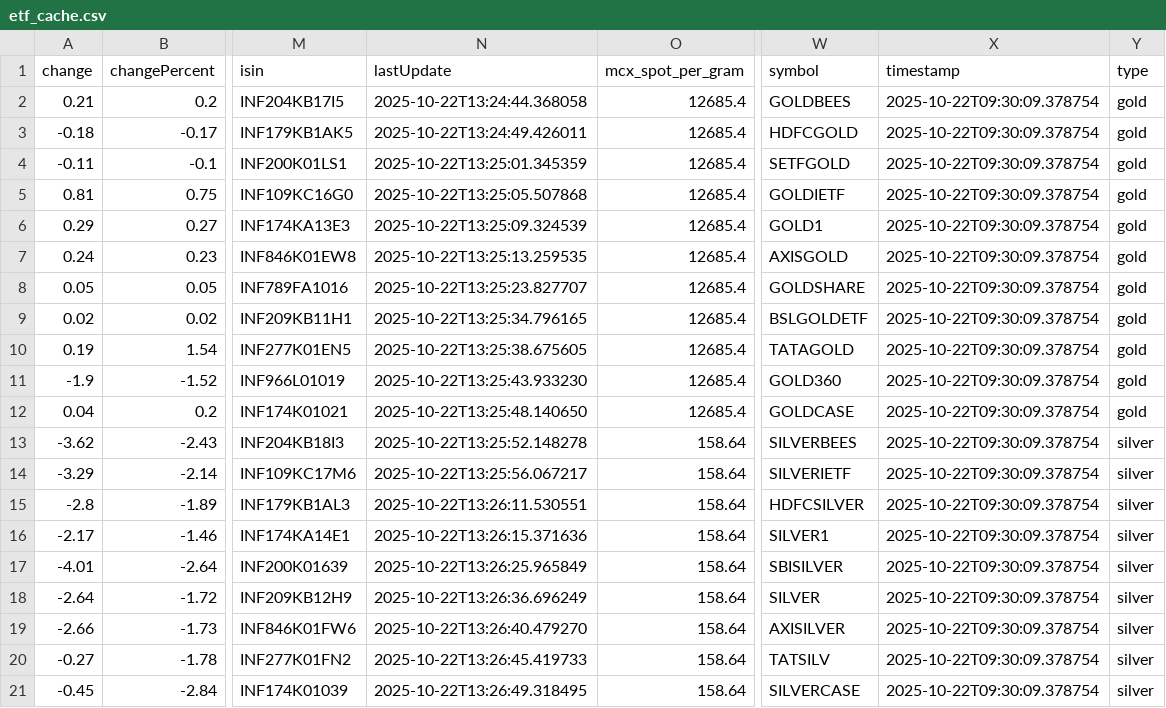
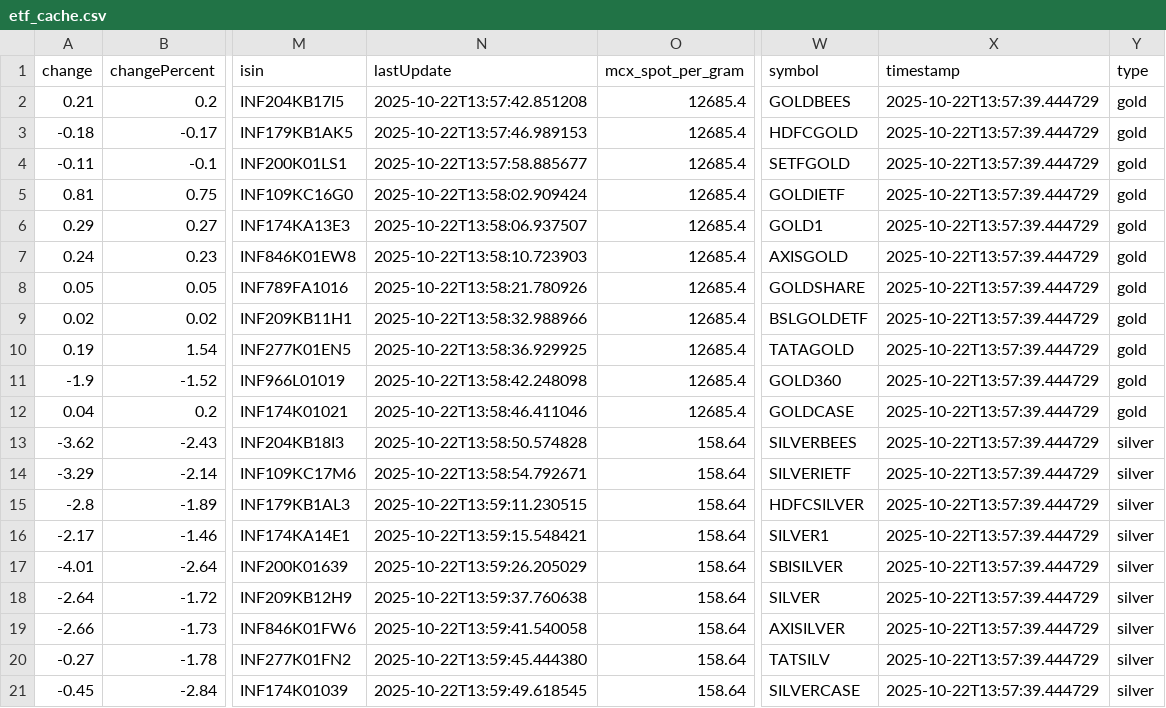
Before and after one commit to abhishekkumar9807/etf-tracker, a CSV file: data/etf_cache.csv, drawn as a sheet; only a part is shown, gaps mark what is left out; the diff names each change by its address in the sheet, - before the commit and + after, or states it on an @@ line.

```diff
--- a/data/etf_cache.csv
+++ b/data/etf_cache.csv
-N2 (lastUpdate): 2025-10-22T13:24:44.368058
+N2 (lastUpdate): 2025-10-22T13:57:42.851208
-X2:X21 (timestamp): 2025-10-22T09:30:09.378754
+X2:X21 (timestamp): 2025-10-22T13:57:39.444729
-N3 (lastUpdate): 2025-10-22T13:24:49.426011
+N3 (lastUpdate): 2025-10-22T13:57:46.989153
-N4 (lastUpdate): 2025-10-22T13:25:01.345359
+N4 (lastUpdate): 2025-10-22T13:57:58.885677
-N5 (lastUpdate): 2025-10-22T13:25:05.507868
+N5 (lastUpdate): 2025-10-22T13:58:02.909424
-N6 (lastUpdate): 2025-10-22T13:25:09.324539
+N6 (lastUpdate): 2025-10-22T13:58:06.937507
-N7 (lastUpdate): 2025-10-22T13:25:13.259535
+N7 (lastUpdate): 2025-10-22T13:58:10.723903
-N8 (lastUpdate): 2025-10-22T13:25:23.827707
+N8 (lastUpdate): 2025-10-22T13:58:21.780926
-N9 (lastUpdate): 2025-10-22T13:25:34.796165
+N9 (lastUpdate): 2025-10-22T13:58:32.988966
-N10 (lastUpdate): 2025-10-22T13:25:38.675605
+N10 (lastUpdate): 2025-10-22T13:58:36.929925
-N11 (lastUpdate): 2025-10-22T13:25:43.933230
+N11 (lastUpdate): 2025-10-22T13:58:42.248098
-N12 (lastUpdate): 2025-10-22T13:25:48.140650
+N12 (lastUpdate): 2025-10-22T13:58:46.411046
-N13 (lastUpdate): 2025-10-22T13:25:52.148278
+N13 (lastUpdate): 2025-10-22T13:58:50.574828
-N14 (lastUpdate): 2025-10-22T13:25:56.067217
+N14 (lastUpdate): 2025-10-22T13:58:54.792671
-N15 (lastUpdate): 2025-10-22T13:26:11.530551
+N15 (lastUpdate): 2025-10-22T13:59:11.230515
-N16 (lastUpdate): 2025-10-22T13:26:15.371636
+N16 (lastUpdate): 2025-10-22T13:59:15.548421
-N17 (lastUpdate): 2025-10-22T13:26:25.965849
+N17 (lastUpdate): 2025-10-22T13:59:26.205029
-N18 (lastUpdate): 2025-10-22T13:26:36.696249
+N18 (lastUpdate): 2025-10-22T13:59:37.760638
-N19 (lastUpdate): 2025-10-22T13:26:40.479270
+N19 (lastUpdate): 2025-10-22T13:59:41.540058
-N20 (lastUpdate): 2025-10-22T13:26:45.419733
+N20 (lastUpdate): 2025-10-22T13:59:45.444380
-N21 (lastUpdate): 2025-10-22T13:26:49.318495
+N21 (lastUpdate): 2025-10-22T13:59:49.618545
```
Also changed, not shown: data/etf_static_cache.csv, 2 other files.
